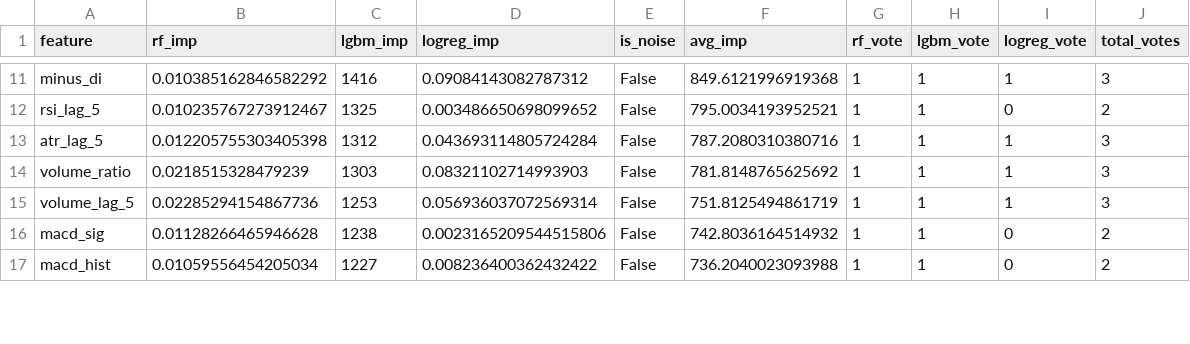
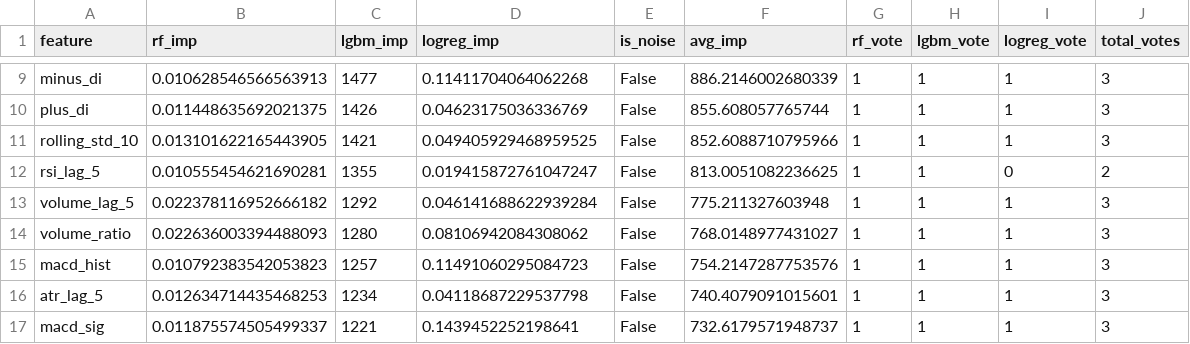
Before and after one commit to dfsosa83/fx-prival, a CSV file: ml-signal-service/data/features/EURUSD_H1_selected_features.csv, drawn as a sheet; only a part is shown, gaps mark what is left out; removed rows and columns are numbered as before the commit, all else as after; the diff covers the shown part only; the diff names each change by its address in the sheet, - before the commit and + after, or states it on an @@ line.

```diff
--- a/ml-signal-service/data/features/EURUSD_H1_selected_features.csv
+++ b/ml-signal-service/data/features/EURUSD_H1_selected_features.csv
-B9 (rf_imp): 0.010385162846582292
+B9 (rf_imp): 0.010628546566563913
-C9 (lgbm_imp): 1416
+C9 (lgbm_imp): 1477
-D9 (logreg_imp): 0.09084143082787312
+D9 (logreg_imp): 0.11411704064062268
-F9 (avg_imp): 849.6121996919368
+F9 (avg_imp): 886.2146002680339
+row 10: plus_di | 0.011448635692021375 | 1426 | 0.04623175036336769 | False | 855.608057765744 | 1 | 1 | 1 | 3
+row 11: rolling_std_10 | 0.013101622165443905 | 1421 | 0.049405929468959525 | False | 852.6088710795966 | 1 | 1 | 1 | 3
-B12 (rf_imp): 0.010235767273912467
+B12 (rf_imp): 0.010555454621690281
-C12 (lgbm_imp): 1325
+C12 (lgbm_imp): 1355
-D12 (logreg_imp): 0.003486650698099652
+D12 (logreg_imp): 0.019415872761047247
-F12 (avg_imp): 795.0034193952521
+F12 (avg_imp): 813.0051082236625
-A13 (feature): atr_lag_5
+A13 (feature): volume_lag_5
-B13 (rf_imp): 0.012205755303405398
+B13 (rf_imp): 0.022378116952666182
-C13 (lgbm_imp): 1312
+C13 (lgbm_imp): 1292
-D13 (logreg_imp): 0.043693114805724284
+D13 (logreg_imp): 0.046141688622939284
-F13 (avg_imp): 787.2080310380716
+F13 (avg_imp): 775.211327603948
-B14 (rf_imp): 0.0218515328479239
+B14 (rf_imp): 0.022636003394488093
-C14 (lgbm_imp): 1303
+C14 (lgbm_imp): 1280
-D14 (logreg_imp): 0.08321102714993903
+D14 (logreg_imp): 0.08106942084308062
-F14 (avg_imp): 781.8148765625692
+F14 (avg_imp): 768.0148977431027
+row 15: macd_hist | 0.010792383542053823 | 1257 | 0.11491060295084723 | False | 754.2147287753576 | 1 | 1 | 1 | 3
-A16 (feature): volume_lag_5
+A16 (feature): atr_lag_5
-B16 (rf_imp): 0.02285294154867736
+B16 (rf_imp): 0.012634714435468253
-C16 (lgbm_imp): 1253
+C16 (lgbm_imp): 1234
-D16 (logreg_imp): 0.056936037072569314
+D16 (logreg_imp): 0.04118687229537798
-F16 (avg_imp): 751.8125494861719
+F16 (avg_imp): 740.4079091015601
-B17 (rf_imp): 0.01128266465946628
+B17 (rf_imp): 0.011875574505499337
-C17 (lgbm_imp): 1238
+C17 (lgbm_imp): 1221
-D17 (logreg_imp): 0.0023165209544515806
+D17 (logreg_imp): 0.1439452252198641
-F17 (avg_imp): 742.8036164514932
+F17 (avg_imp): 732.6179571948737
-I17 (logreg_vote): 0
+I17 (logreg_vote): 1
-J17 (total_votes): 2
+J17 (total_votes): 3
-row 17: macd_hist | 0.01059556454205034 | 1227 | 0.008236400362432422 | False | 736.2040023093988 | 1 | 1 | 0 | 2
```
Also changed, not shown: 3 added rows, 4 removed rows and 35 edited cells elsewhere in this file, ml-signal-service/data/features/EURUSD_H1_feature_importance_full.csv, 52 other files.
